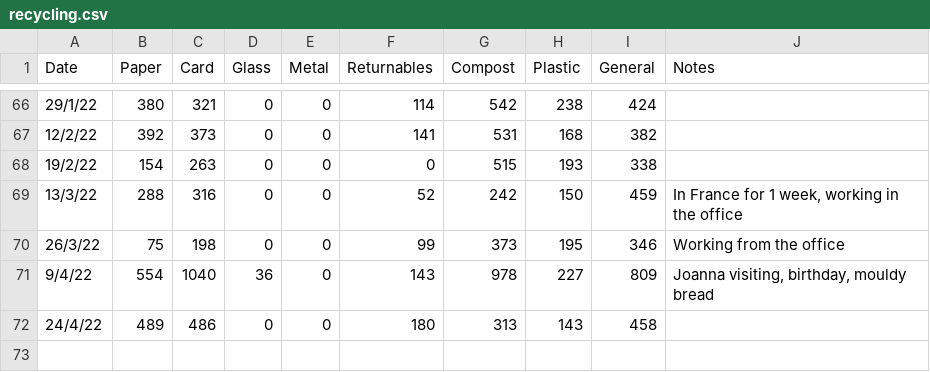
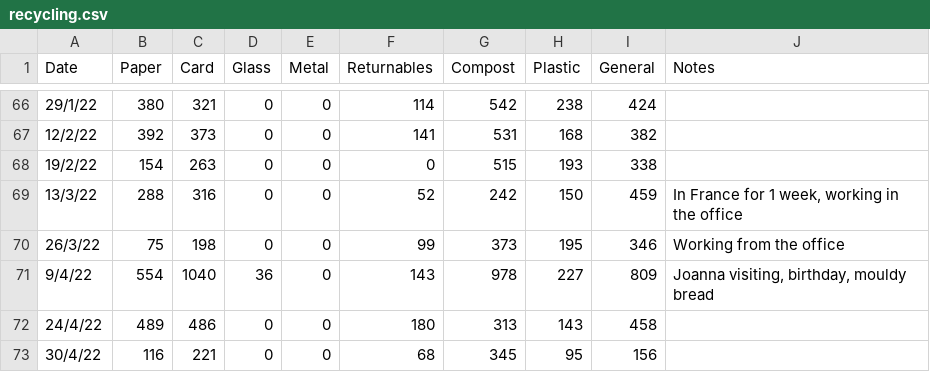
Before and after one commit to llewelld/waste-graphs, a CSV file: recycling.csv, drawn as a sheet; only a part is shown, gaps mark what is left out.

Commit message:
Add waste data readings

```diff
--- a/recycling.csv
+++ b/recycling.csv
@@ -72 +72,2 @@ Date,Paper,Card,Glass,Metal,Returnables,Compost,Plastic,General,Notes
 24/4/22,489,486,0,0,180,313,143,458,""
+30/4/22,116,221,0,0,68,345,95,156,""
```
